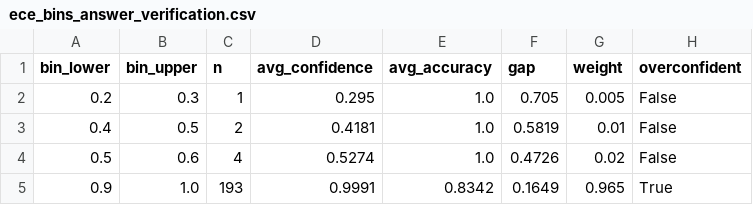
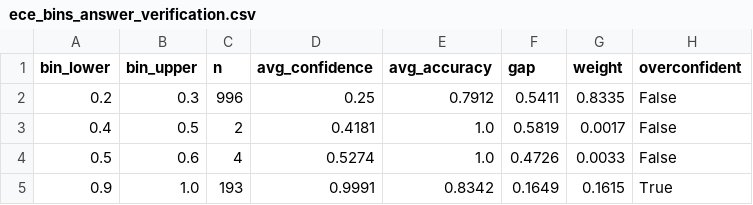
Before and after one commit to luisakaczmarek/reducing_generation_stage_errors_legal_rag_systems, a CSV file: results/few_shot/ece_bins_answer_verification.csv, drawn as a sheet.

```diff
--- a/results/few_shot/ece_bins_answer_verification.csv
+++ b/results/few_shot/ece_bins_answer_verification.csv
@@ -1,5 +1,5 @@
 bin_lower,bin_upper,n,avg_confidence,avg_accuracy,gap,weight,overconfident
-0.2,0.3,1,0.295,1.0,0.705,0.005,False
-0.4,0.5,2,0.4181,1.0,0.5819,0.01,False
-0.5,0.6,4,0.5274,1.0,0.4726,0.02,False
-0.9,1.0,193,0.9991,0.8342,0.1649,0.965,True
+0.2,0.3,996,0.25,0.7912,0.5411,0.8335,False
+0.4,0.5,2,0.4181,1.0,0.5819,0.0017,False
+0.5,0.6,4,0.5274,1.0,0.4726,0.0033,False
+0.9,1.0,193,0.9991,0.8342,0.1649,0.1615,True
```
Also changed, not shown: results/few_shot/ece_bins_negative_elimination.csv, results/few_shot/ece_bins_rule_extraction_+_col.csv, 13 other files.
